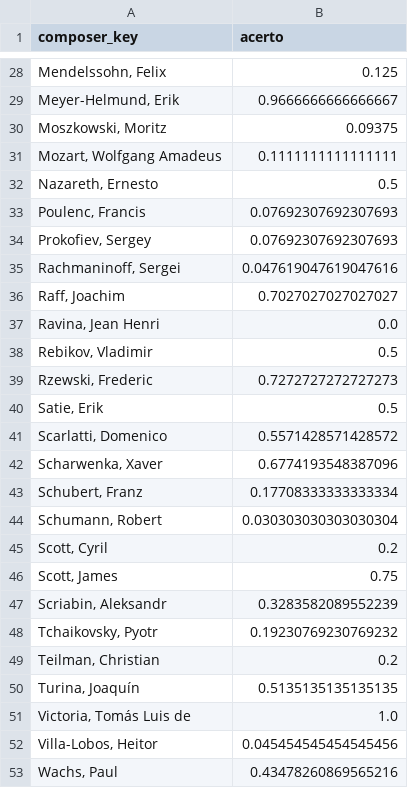
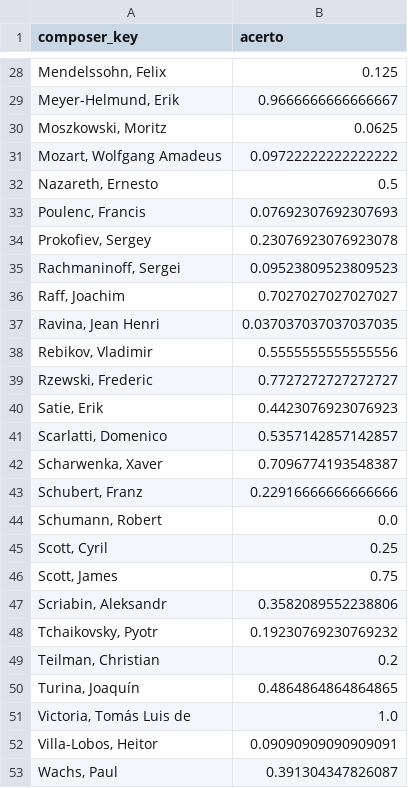
Before and after one commit to tomazlcavalcante/Composer-Vector-Arte-e-Ci-ncia, a CSV file: analysis/F4_nuvens/acerto_centroide.csv, drawn as a sheet; only a part is shown, gaps mark what is left out; the diff covers the shown part only.

```diff
--- a/analysis/F4_nuvens/acerto_centroide.csv
+++ b/analysis/F4_nuvens/acerto_centroide.csv
@@ -29,25 +29,25 @@ composer_key,acerto
 "Meyer-Helmund, Erik",0.9666666666666667
-"Moszkowski, Moritz",0.09375
-"Mozart, Wolfgang Amadeus",0.1111111111111111
+"Moszkowski, Moritz",0.0625
+"Mozart, Wolfgang Amadeus",0.09722222222222222
 "Nazareth, Ernesto",0.5
 "Poulenc, Francis",0.07692307692307693
-"Prokofiev, Sergey",0.07692307692307693
-"Rachmaninoff, Sergei",0.047619047619047616
+"Prokofiev, Sergey",0.23076923076923078
+"Rachmaninoff, Sergei",0.09523809523809523
 "Raff, Joachim",0.7027027027027027
-"Ravina, Jean Henri",0.0
-"Rebikov, Vladimir",0.5
-"Rzewski, Frederic",0.7272727272727273
-"Satie, Erik",0.5
-"Scarlatti, Domenico",0.5571428571428572
-"Scharwenka, Xaver",0.6774193548387096
-"Schubert, Franz",0.17708333333333334
-"Schumann, Robert",0.030303030303030304
-"Scott, Cyril",0.2
+"Ravina, Jean Henri",0.037037037037037035
+"Rebikov, Vladimir",0.5555555555555556
+"Rzewski, Frederic",0.7727272727272727
+"Satie, Erik",0.4423076923076923
+"Scarlatti, Domenico",0.5357142857142857
+"Scharwenka, Xaver",0.7096774193548387
+"Schubert, Franz",0.22916666666666666
+"Schumann, Robert",0.0
+"Scott, Cyril",0.25
 "Scott, James",0.75
-"Scriabin, Aleksandr",0.3283582089552239
+"Scriabin, Aleksandr",0.3582089552238806
 "Tchaikovsky, Pyotr",0.19230769230769232
 "Teilman, Christian",0.2
-"Turina, Joaquín",0.5135135135135135
+"Turina, Joaquín",0.4864864864864865
 "Victoria, Tomás Luis de",1.0
-"Villa-Lobos, Heitor",0.045454545454545456
-"Wachs, Paul",0.43478260869565216
+"Villa-Lobos, Heitor",0.09090909090909091
+"Wachs, Paul",0.391304347826087
```
Also changed, not shown: 17 edited cells elsewhere in this file, analysis/F4_nuvens/dispersao.csv, analysis/F4_nuvens/obras_atipicas.csv, 6 other files.
